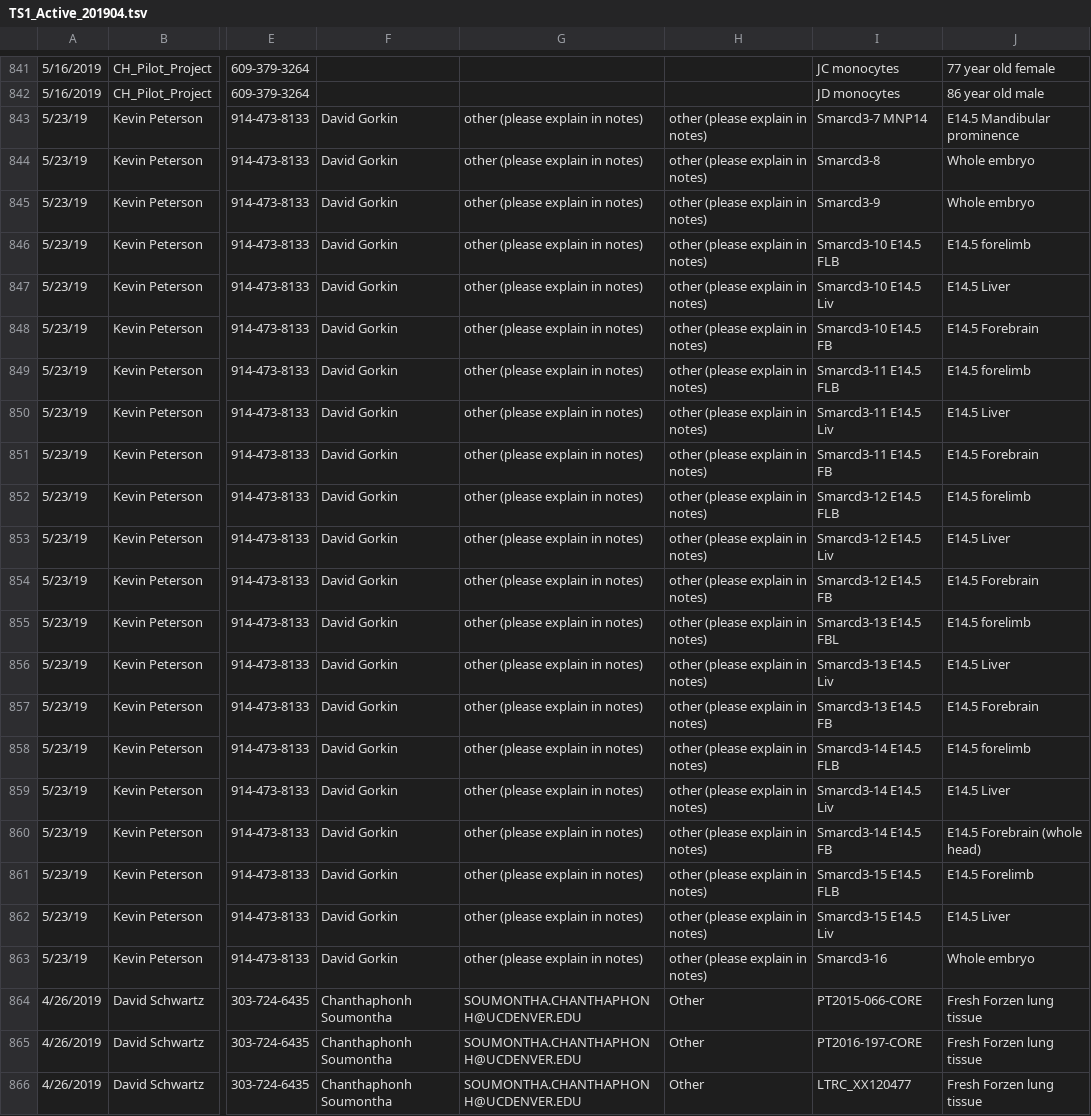
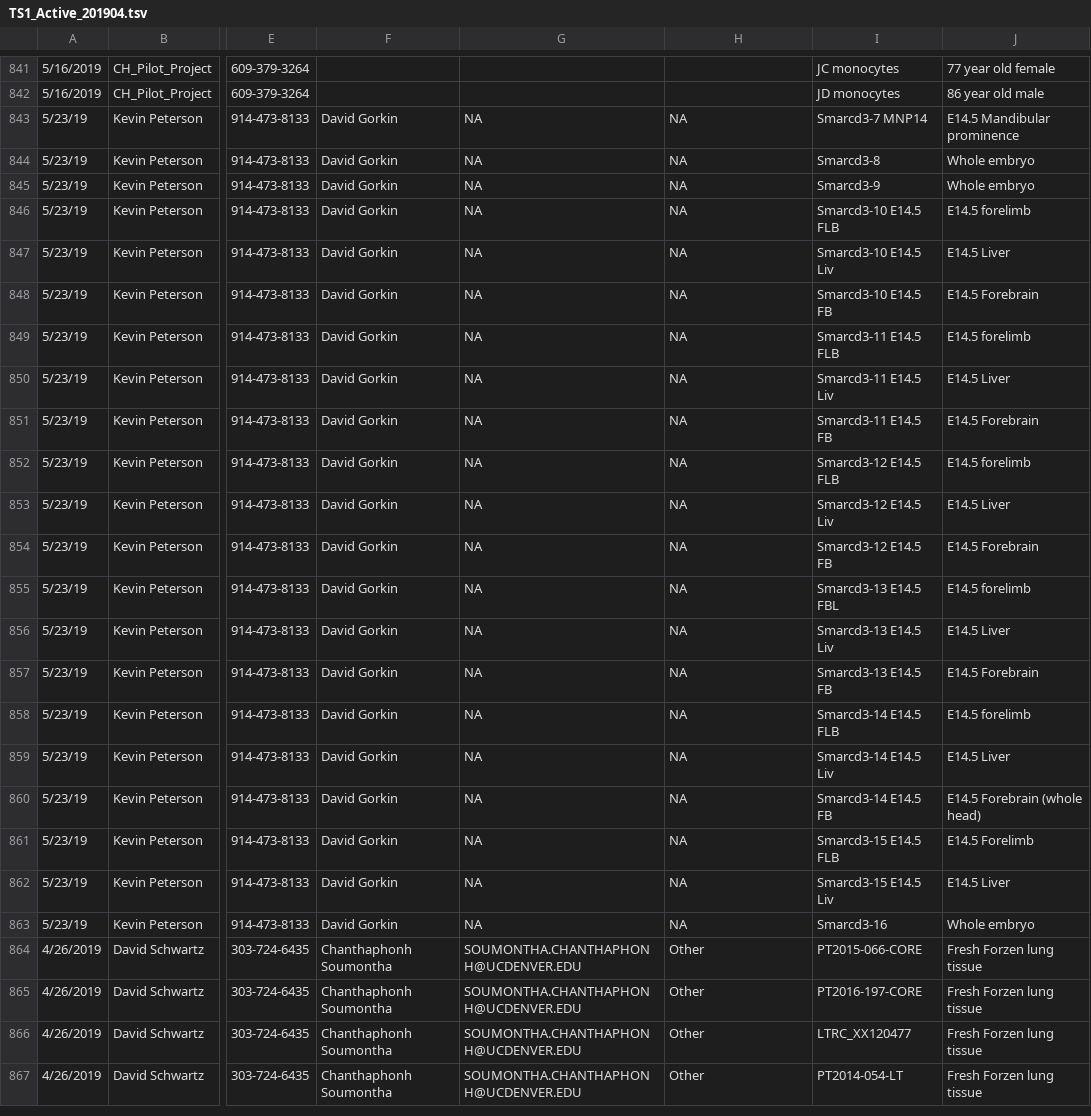
Before and after one commit to epigen-UCSD/epigen_ucsd_django, a TSV file: scripts/TS1_Active_201904.tsv, drawn as a sheet; only a part is shown, gaps mark what is left out; the shorter side is filled out with more unchanged rows; the diff names each change by its address in the sheet, - before the commit and + after, or states it on an @@ line.

```diff
--- a/scripts/TS1_Active_201904.tsv
+++ b/scripts/TS1_Active_201904.tsv
-G843:G863: other (please explain in notes)
+G843:G863: NA
-H843:H863: other (please explain in notes)
+H843:H863: NA
```
Also changed, not shown: 3 other files.
